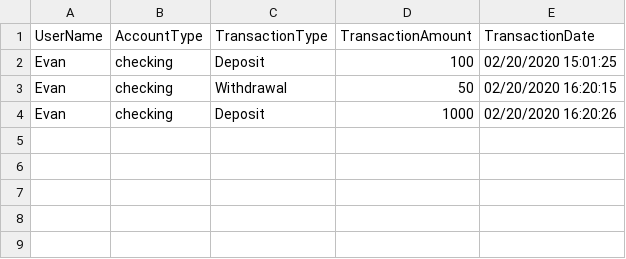
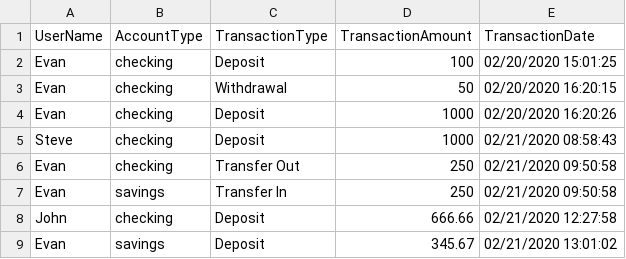
Before and after one commit to Evan-Gilbert-1212/SuncoastBankSQL, a CSV file: Transactions.csv, drawn as a sheet; the diff names each change by its address in the sheet, - before the commit and + after, or states it on an @@ line.

Commit message:
Completed User/Password Logic

```diff
--- a/Transactions.csv
+++ b/Transactions.csv
+row 5: Steve | checking | Deposit | 1000 | 02/21/2020 08:58:43
+row 6: Evan | checking | Transfer Out | 250 | 02/21/2020 09:50:58
+row 7: Evan | savings | Transfer In | 250 | 02/21/2020 09:50:58
+row 8: John | checking | Deposit | 666.66 | 02/21/2020 12:27:58
+row 9: Evan | savings | Deposit | 345.67 | 02/21/2020 13:01:02
```
Also changed, not shown: 5 other files.
